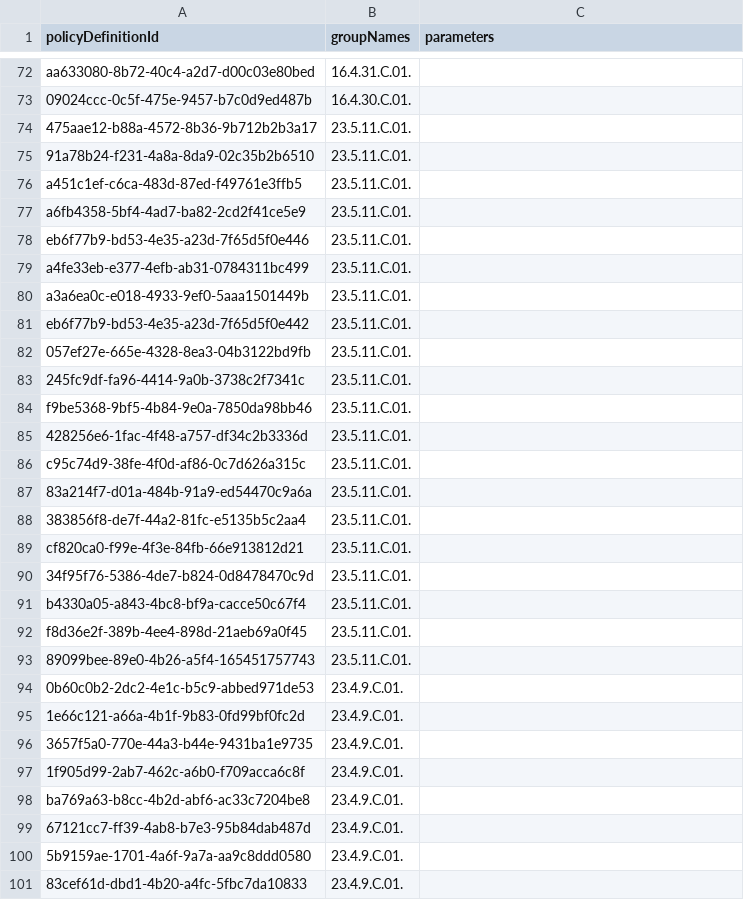
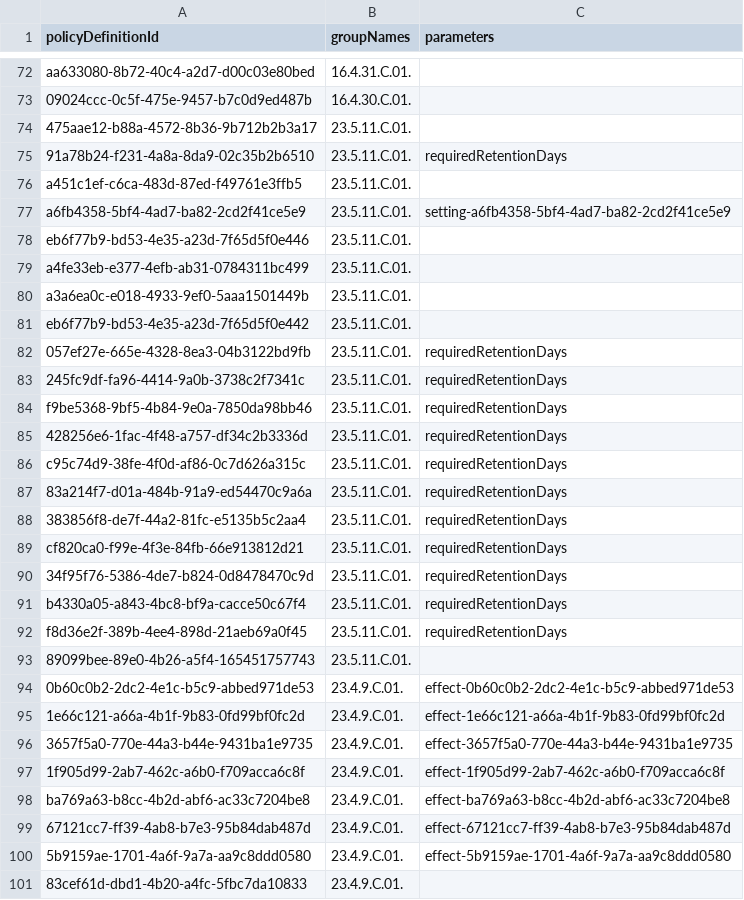
Before and after one commit to BevanSin/azure-nzism, a CSV file: csv/policies.csv, drawn as a sheet; only a part is shown, gaps mark what is left out; the diff covers the shown part only.

```diff
--- a/csv/policies.csv
+++ b/csv/policies.csv
@@ -74,5 +74,5 @@ aa633080-8b72-40c4-a2d7-d00c03e80bed,16.4.31.C.01.,
 475aae12-b88a-4572-8b36-9b712b2b3a17,23.5.11.C.01.,
-91a78b24-f231-4a8a-8da9-02c35b2b6510,23.5.11.C.01.,
+91a78b24-f231-4a8a-8da9-02c35b2b6510,23.5.11.C.01.,requiredRetentionDays
 a451c1ef-c6ca-483d-87ed-f49761e3ffb5,23.5.11.C.01.,
-a6fb4358-5bf4-4ad7-ba82-2cd2f41ce5e9,23.5.11.C.01.,
+a6fb4358-5bf4-4ad7-ba82-2cd2f41ce5e9,23.5.11.C.01.,setting-a6fb4358-5bf4-4ad7-ba82-2cd2f41ce5e9
 eb6f77b9-bd53-4e35-a23d-7f65d5f0e446,23.5.11.C.01.,
@@ -81,21 +81,21 @@ a3a6ea0c-e018-4933-9ef0-5aaa1501449b,23.5.11.C.01.,
 eb6f77b9-bd53-4e35-a23d-7f65d5f0e442,23.5.11.C.01.,
-057ef27e-665e-4328-8ea3-04b3122bd9fb,23.5.11.C.01.,
-245fc9df-fa96-4414-9a0b-3738c2f7341c,23.5.11.C.01.,
-f9be5368-9bf5-4b84-9e0a-7850da98bb46,23.5.11.C.01.,
-428256e6-1fac-4f48-a757-df34c2b3336d,23.5.11.C.01.,
-c95c74d9-38fe-4f0d-af86-0c7d626a315c,23.5.11.C.01.,
-83a214f7-d01a-484b-91a9-ed54470c9a6a,23.5.11.C.01.,
-383856f8-de7f-44a2-81fc-e5135b5c2aa4,23.5.11.C.01.,
-cf820ca0-f99e-4f3e-84fb-66e913812d21,23.5.11.C.01.,
-34f95f76-5386-4de7-b824-0d8478470c9d,23.5.11.C.01.,
-b4330a05-a843-4bc8-bf9a-cacce50c67f4,23.5.11.C.01.,
-f8d36e2f-389b-4ee4-898d-21aeb69a0f45,23.5.11.C.01.,
+057ef27e-665e-4328-8ea3-04b3122bd9fb,23.5.11.C.01.,requiredRetentionDays
+245fc9df-fa96-4414-9a0b-3738c2f7341c,23.5.11.C.01.,requiredRetentionDays
+f9be5368-9bf5-4b84-9e0a-7850da98bb46,23.5.11.C.01.,requiredRetentionDays
+428256e6-1fac-4f48-a757-df34c2b3336d,23.5.11.C.01.,requiredRetentionDays
+c95c74d9-38fe-4f0d-af86-0c7d626a315c,23.5.11.C.01.,requiredRetentionDays
+83a214f7-d01a-484b-91a9-ed54470c9a6a,23.5.11.C.01.,requiredRetentionDays
+383856f8-de7f-44a2-81fc-e5135b5c2aa4,23.5.11.C.01.,requiredRetentionDays
+cf820ca0-f99e-4f3e-84fb-66e913812d21,23.5.11.C.01.,requiredRetentionDays
+34f95f76-5386-4de7-b824-0d8478470c9d,23.5.11.C.01.,requiredRetentionDays
+b4330a05-a843-4bc8-bf9a-cacce50c67f4,23.5.11.C.01.,requiredRetentionDays
+f8d36e2f-389b-4ee4-898d-21aeb69a0f45,23.5.11.C.01.,requiredRetentionDays
 89099bee-89e0-4b26-a5f4-165451757743,23.5.11.C.01.,
-0b60c0b2-2dc2-4e1c-b5c9-abbed971de53,23.4.9.C.01.,
-1e66c121-a66a-4b1f-9b83-0fd99bf0fc2d,23.4.9.C.01.,
-3657f5a0-770e-44a3-b44e-9431ba1e9735,23.4.9.C.01.,
-1f905d99-2ab7-462c-a6b0-f709acca6c8f,23.4.9.C.01.,
-ba769a63-b8cc-4b2d-abf6-ac33c7204be8,23.4.9.C.01.,
-67121cc7-ff39-4ab8-b7e3-95b84dab487d,23.4.9.C.01.,
-5b9159ae-1701-4a6f-9a7a-aa9c8ddd0580,23.4.9.C.01.,
+0b60c0b2-2dc2-4e1c-b5c9-abbed971de53,23.4.9.C.01.,effect-0b60c0b2-2dc2-4e1c-b5c9-abbed971de53
+1e66c121-a66a-4b1f-9b83-0fd99bf0fc2d,23.4.9.C.01.,effect-1e66c121-a66a-4b1f-9b83-0fd99bf0fc2d
+3657f5a0-770e-44a3-b44e-9431ba1e9735,23.4.9.C.01.,effect-3657f5a0-770e-44a3-b44e-9431ba1e9735
+1f905d99-2ab7-462c-a6b0-f709acca6c8f,23.4.9.C.01.,effect-1f905d99-2ab7-462c-a6b0-f709acca6c8f
+ba769a63-b8cc-4b2d-abf6-ac33c7204be8,23.4.9.C.01.,effect-ba769a63-b8cc-4b2d-abf6-ac33c7204be8
+67121cc7-ff39-4ab8-b7e3-95b84dab487d,23.4.9.C.01.,effect-67121cc7-ff39-4ab8-b7e3-95b84dab487d
+5b9159ae-1701-4a6f-9a7a-aa9c8ddd0580,23.4.9.C.01.,effect-5b9159ae-1701-4a6f-9a7a-aa9c8ddd0580
 83cef61d-dbd1-4b20-a4fc-5fbc7da10833,23.4.9.C.01.,
```
Also changed, not shown: 1 added row, 2 removed rows and 36 edited cells elsewhere in this file, csv/controls.csv, csv/params.csv, 8 other files.
